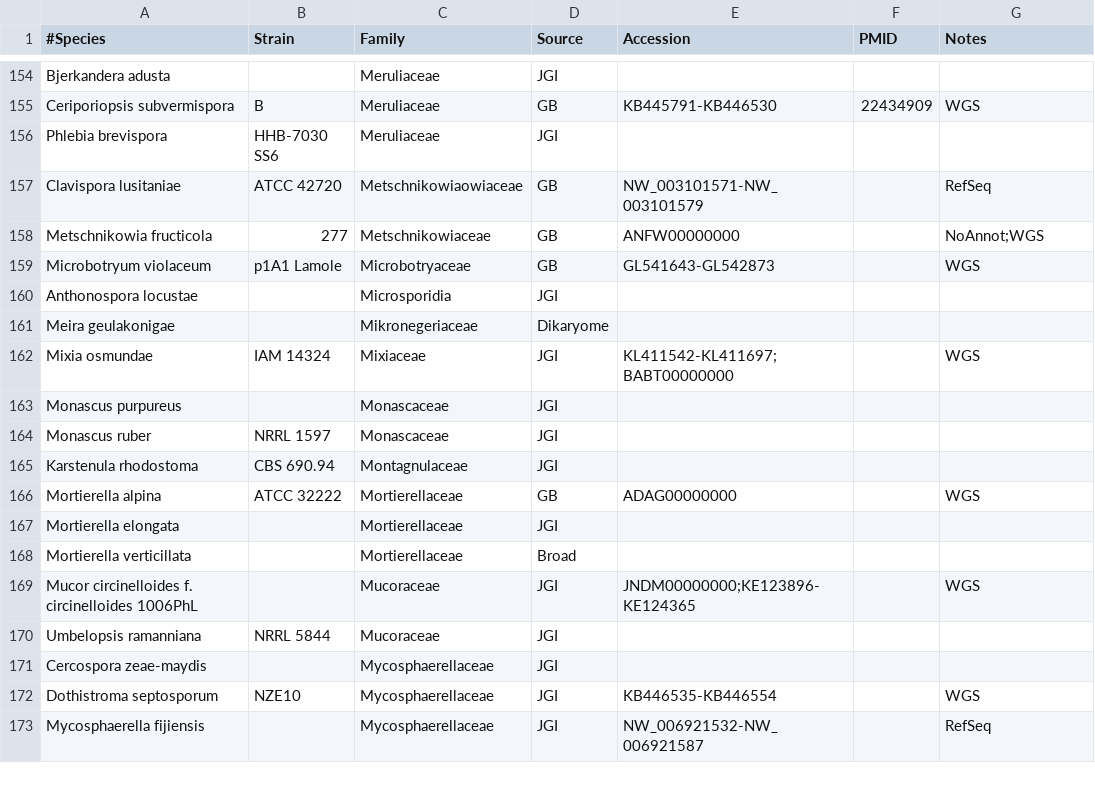
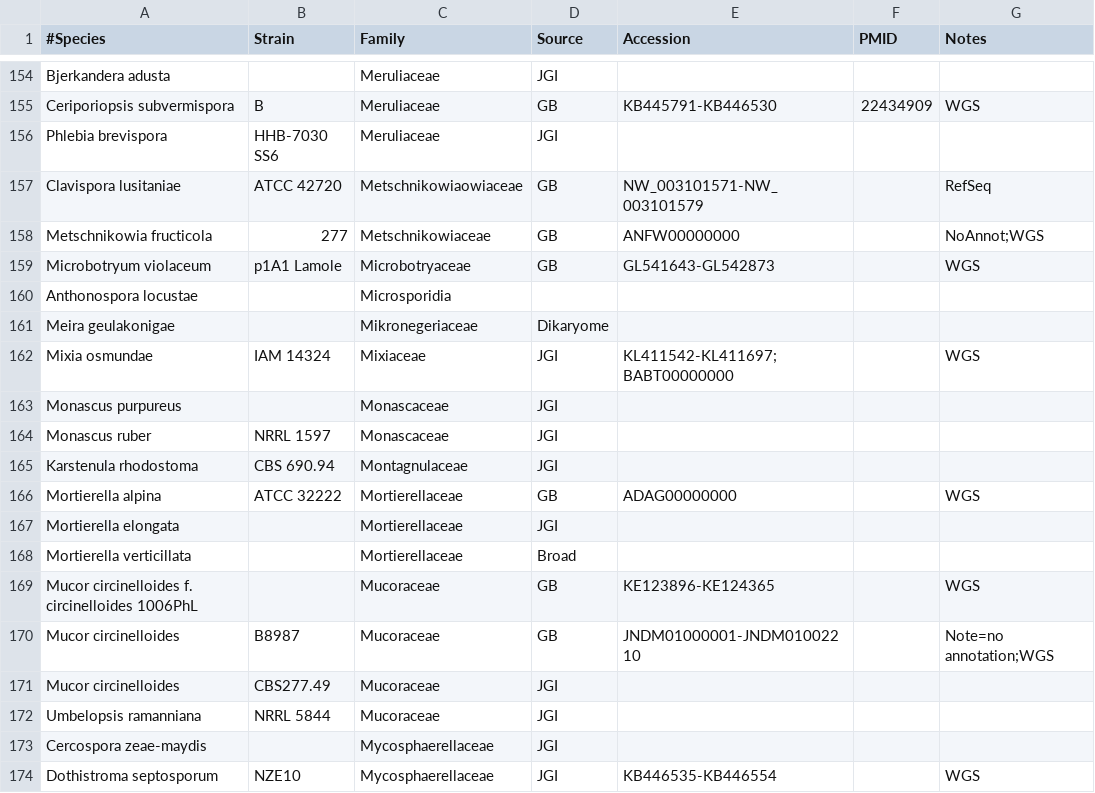
Before and after one commit to sjmondo/genomes, a CSV file: lib/organisms.csv, drawn as a sheet; only a part is shown, gaps mark what is left out; the shorter side is filled out with more unchanged rows.

Commit message:
adding all mucor strains, but will remove

```diff
--- a/lib/organisms.csv
+++ b/lib/organisms.csv
@@ -159,3 +159,3 @@
 "Microbotryum violaceum","p1A1 Lamole",Microbotryaceae,GB,GL541643-GL542873,,WGS
-"Anthonospora locustae",,Microsporidia,JGI,,,
+"Anthonospora locustae",,Microsporidia,,,,
 "Meira geulakonigae",,Mikronegeriaceae,Dikaryome,,,
@@ -168,3 +168,5 @@
 "Mortierella verticillata",,Mortierellaceae,Broad,,,
-"Mucor circinelloides f. circinelloides 1006PhL",,Mucoraceae,JGI,JNDM00000000;KE123896-KE124365,,WGS
+"Mucor circinelloides f. circinelloides 1006PhL",,Mucoraceae,GB,KE123896-KE124365,,WGS
+"Mucor circinelloides","B8987",Mucoraceae,GB,JNDM01000001-JNDM01002210,,"Note=no annotation;WGS"
+"Mucor circinelloides","CBS277.49",Mucoraceae,JGI,,,
 "Umbelopsis ramanniana","NRRL 5844",Mucoraceae,JGI,,,
```
